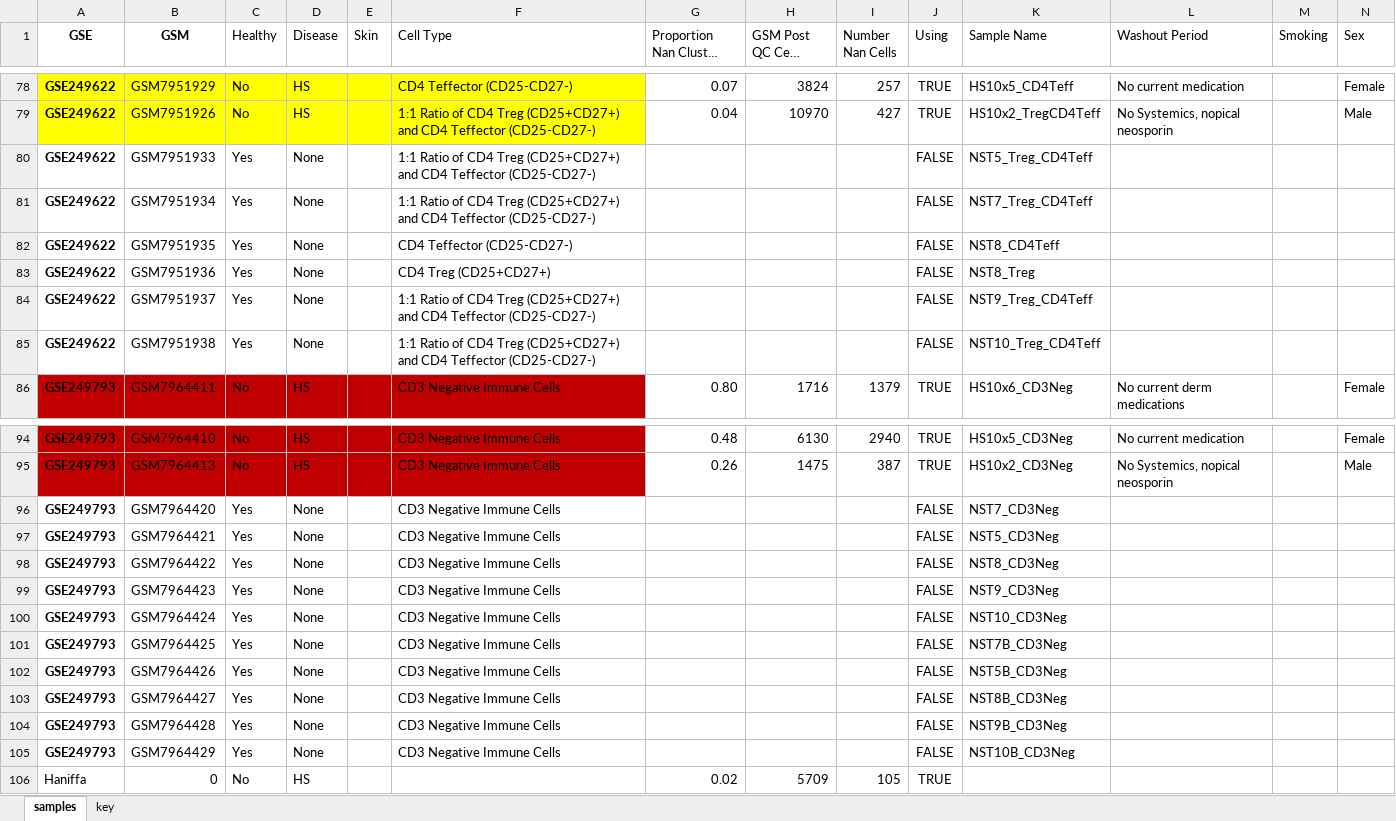
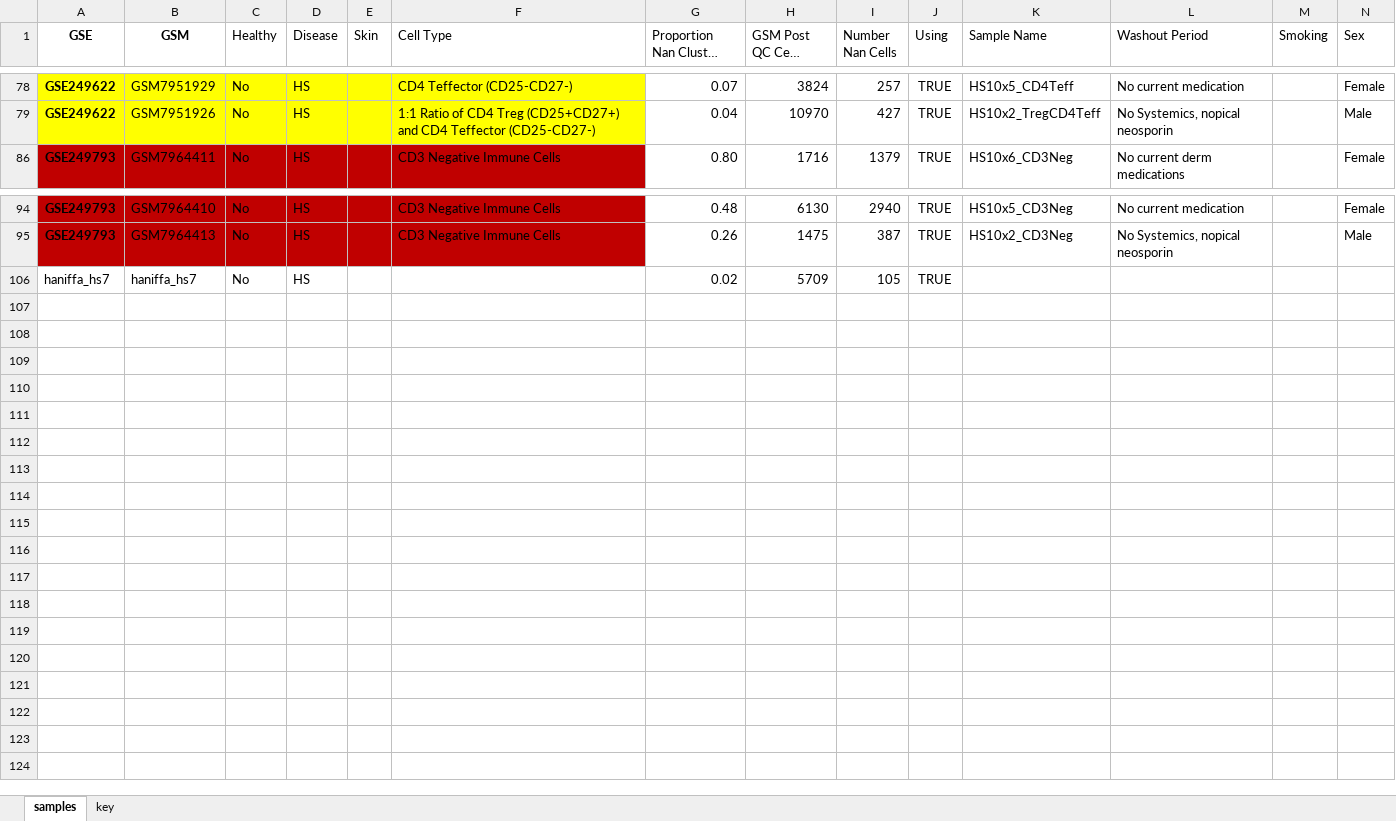
Before and after one commit to randymi01/hs_omics_data, an Excel workbook: sample_list.xlsx, sheet samples, drawn as a sheet; only a part is shown, gaps mark what is left out; long unchanged cells end in …; values as stored, in another font and other column widths than the file's, no borders; conditional formats not drawn; rows hold the shown columns only; the diff covers the shown part only; the diff names each change by its address in the sheet, - before the commit and + after, or states it on an @@ line.

```diff
--- a/sample_list.xlsx (sheet samples)
+++ b/sample_list.xlsx (sheet samples)
@@ row 80 hidden: GSE249622 | GSM7951933 | Yes | None |  | 1:1 Ratio of CD4 Treg (CD25+CD27+) and CD4 Teffector (CD25-CD27-) |  |  |  | FALSE | NST5_Treg_CD4Teff @@
@@ row 81 hidden: GSE249622 | GSM7951934 | Yes | None |  | 1:1 Ratio of CD4 Treg (CD25+CD27+) and CD4 Teffector (CD25-CD27-) |  |  |  | FALSE | NST7_Treg_CD4Teff @@
@@ row 82 hidden: GSE249622 | GSM7951935 | Yes | None |  | CD4 Teffector (CD25-CD27-) |  |  |  | FALSE | NST8_CD4Teff @@
@@ row 83 hidden: GSE249622 | GSM7951936 | Yes | None |  | CD4 Treg (CD25+CD27+) |  |  |  | FALSE | NST8_Treg @@
@@ row 84 hidden: GSE249622 | GSM7951937 | Yes | None |  | 1:1 Ratio of CD4 Treg (CD25+CD27+) and CD4 Teffector (CD25-CD27-) |  |  |  | FALSE | NST9_Treg_CD4Teff @@
@@ row 85 hidden: GSE249622 | GSM7951938 | Yes | None |  | 1:1 Ratio of CD4 Treg (CD25+CD27+) and CD4 Teffector (CD25-CD27-) |  |  |  | FALSE | NST10_Treg_CD4Teff @@
@@ row 96 hidden: GSE249793 | GSM7964420 | Yes | None |  | CD3 Negative Immune Cells |  |  |  | FALSE | NST7_CD3Neg @@
@@ row 97 hidden: GSE249793 | GSM7964421 | Yes | None |  | CD3 Negative Immune Cells |  |  |  | FALSE | NST5_CD3Neg @@
@@ row 98 hidden: GSE249793 | GSM7964422 | Yes | None |  | CD3 Negative Immune Cells |  |  |  | FALSE | NST8_CD3Neg @@
@@ row 99 hidden: GSE249793 | GSM7964423 | Yes | None |  | CD3 Negative Immune Cells |  |  |  | FALSE | NST9_CD3Neg @@
@@ row 100 hidden: GSE249793 | GSM7964424 | Yes | None |  | CD3 Negative Immune Cells |  |  |  | FALSE | NST10_CD3Neg @@
@@ row 101 hidden: GSE249793 | GSM7964425 | Yes | None |  | CD3 Negative Immune Cells |  |  |  | FALSE | NST7B_CD3Neg @@
@@ row 102 hidden: GSE249793 | GSM7964426 | Yes | None |  | CD3 Negative Immune Cells |  |  |  | FALSE | NST5B_CD3Neg @@
@@ row 103 hidden: GSE249793 | GSM7964427 | Yes | None |  | CD3 Negative Immune Cells |  |  |  | FALSE | NST8B_CD3Neg @@
@@ row 104 hidden: GSE249793 | GSM7964428 | Yes | None |  | CD3 Negative Immune Cells |  |  |  | FALSE | NST9B_CD3Neg @@
@@ row 105 hidden: GSE249793 | GSM7964429 | Yes | None |  | CD3 Negative Immune Cells |  |  |  | FALSE | NST10B_CD3Neg @@
-A106 (GSE): Haniffa
+A106 (GSE): haniffa_hs7
-B106 (GSM): 0
+B106 (GSM): haniffa_hs7
```
Also changed, not shown: 43 hidden or unhidden rows elsewhere in this sheet, sample_list_healthy.xlsx, 6 other files.
